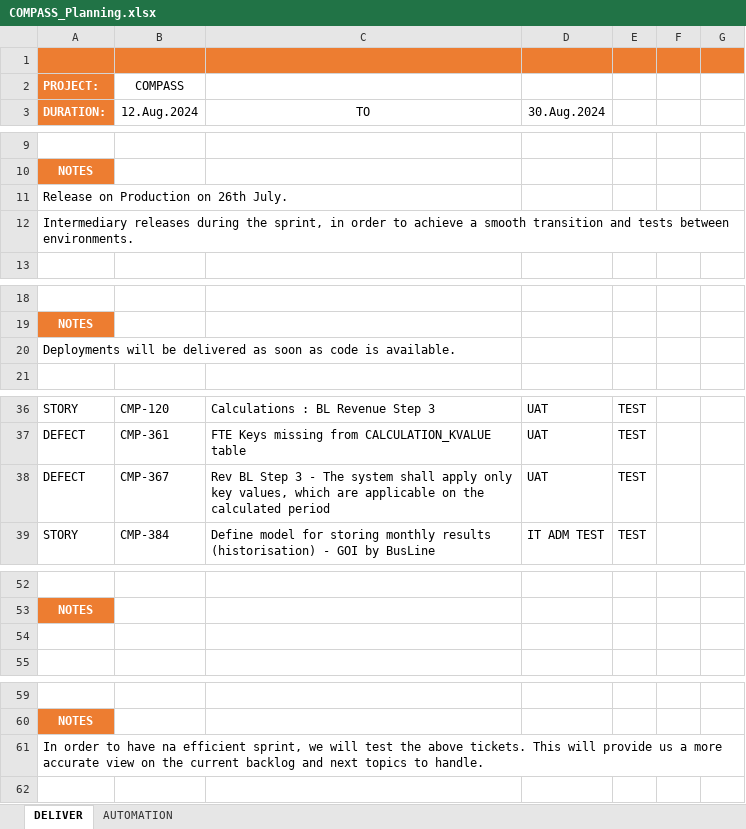
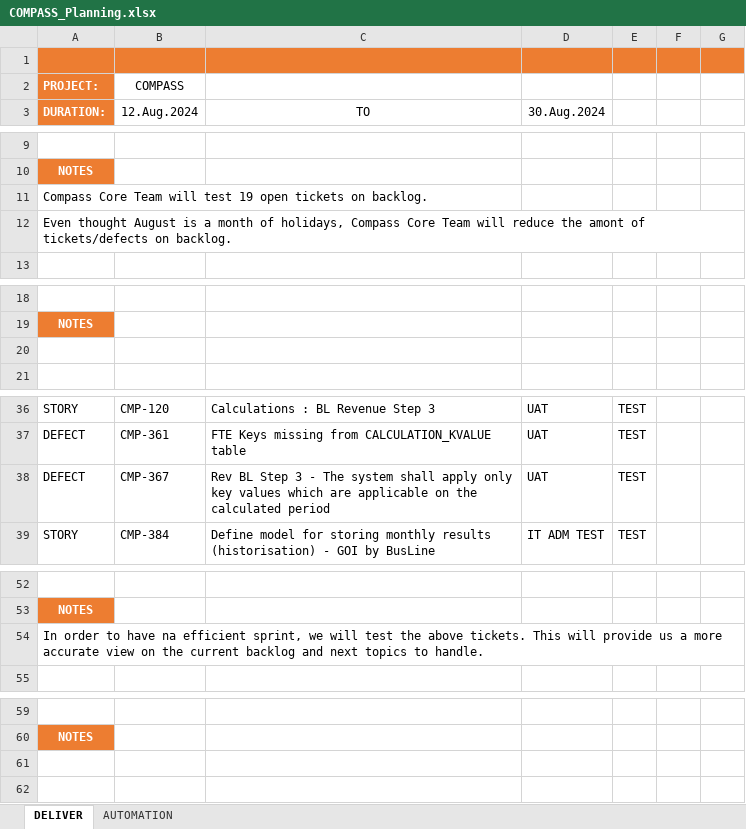
Before and after one commit to StalkerJocca/AutomationExcel, an Excel workbook: Excel_Files/COMPASS_Planning.xlsx, sheet DELIVER, drawn as a sheet; only a part is shown, gaps mark what is left out; values as stored, in another font and other column widths than the file's, no borders; table styles not drawn; the diff covers the shown part only; the diff names each change by its address in the sheet, - before the commit and + after, or states it on an @@ line.

Commit message:
Add files via upload

```diff
--- a/Excel_Files/COMPASS_Planning.xlsx (sheet DELIVER)
+++ b/Excel_Files/COMPASS_Planning.xlsx (sheet DELIVER)
-A11 (DURATION:): Release on Production on 26th July.
+A11 (DURATION:): Compass Core Team will test 19 open tickets on backlog.
-A12 (DURATION:): Intermediary releases during the sprint, in order to achieve a smooth transition and tests between environments.
+A12 (DURATION:): Even thought August is a month of holidays, Compass Core Team will reduce the amont of tickets/defects on backlog.
-A20 (DURATION:): Deployments will be delivered as soon as code is available.
+A20 (DURATION:): (empty)
-C38 (TO): …only key values, which are…
+C38 (TO): …only key values which are…
-A54 (DURATION:): (empty)
+A54 (DURATION:): In order to have na efficient sprint, we will test the above tickets. This will provide us a more accurate view on the current backlog and next topics to handle.
-A61 (DURATION:): In order to have na efficient sprint, we will test the above tickets. This will provide us a more accurate view on the current backlog and next topics to handle.
+A61 (DURATION:): (empty)
```
Also changed, not shown: 1 edited cell elsewhere in this sheet.
